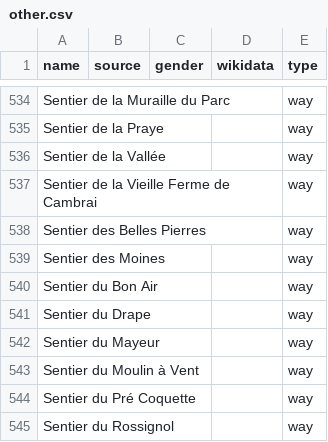
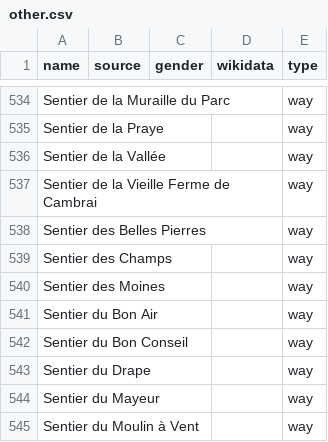
Before and after one commit to EqualStreetNames/equalstreetnames-braine-lalleud, a CSV file: data/other.csv, drawn as a sheet; only a part is shown, gaps mark what is left out; the shorter side is filled out with more unchanged rows; the diff names each change by its address in the sheet, - before the commit and + after, or states it on an @@ line.

```diff
--- a/data/other.csv
+++ b/data/other.csv
+row 539: Sentier des Champs |  |  |  | way
+row 542: Sentier du Bon Conseil |  |  |  | way
```
Also changed, not shown: 2 other files.
